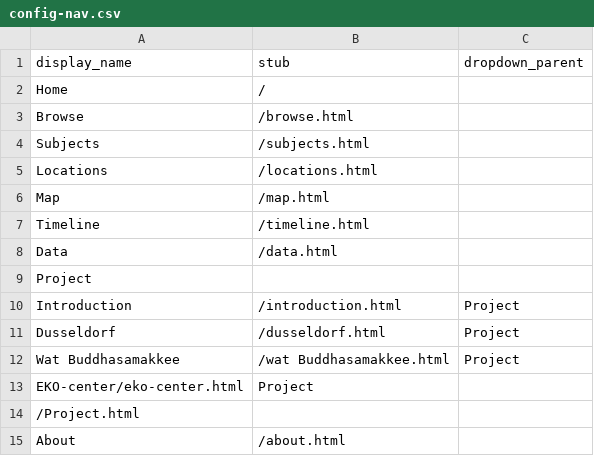
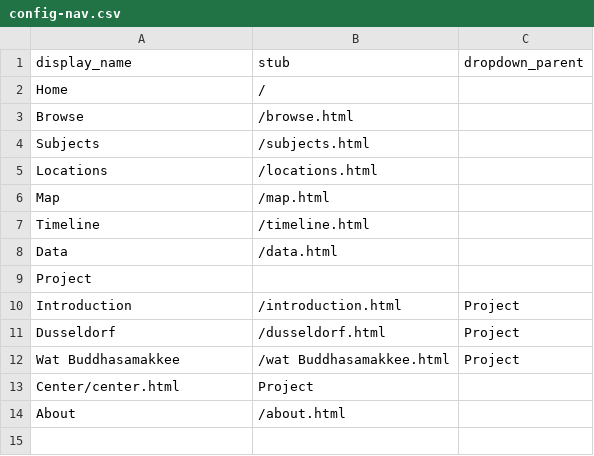
Before and after one commit to Din977/projectstatue, a CSV file: _data/config-nav.csv, drawn as a sheet.

Commit message:
Update config-nav.csv

```diff
--- a/_data/config-nav.csv
+++ b/_data/config-nav.csv
@@ -12,4 +12,3 @@ Dusseldorf,/dusseldorf.html,Project
 Wat Buddhasamakkee,/wat Buddhasamakkee.html,Project
-EKO-center/eko-center.html,Project
-/Project.html
+Center/center.html,Project
 About,/about.html
```
